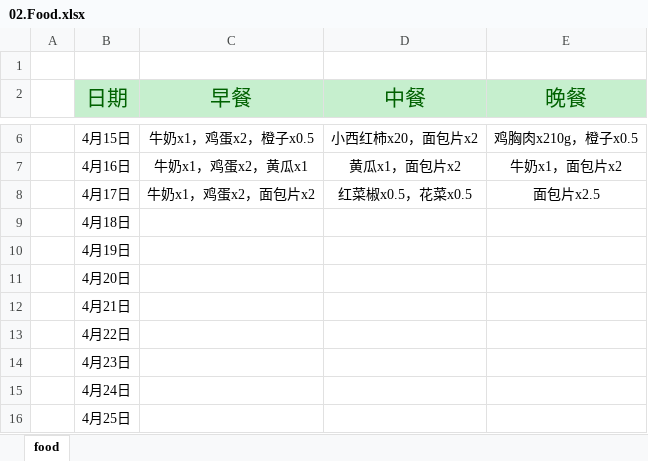
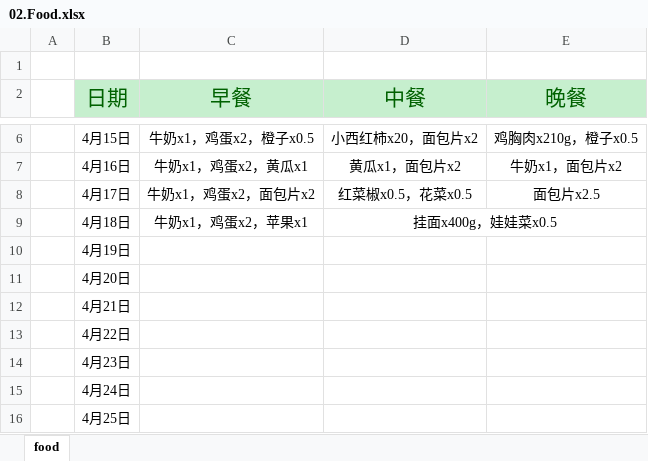
Before and after one commit to aoya/bodybuilding, an Excel workbook: 01.日常记录/02.Food.xlsx, sheet food, drawn as a sheet; only a part is shown, gaps mark what is left out; values as stored, in another font and other column widths than the file's, no borders; the diff names each change by its address in the sheet, - before the commit and + after, or states it on an @@ line.

```diff
--- a/01.日常记录/02.Food.xlsx (sheet food)
+++ b/01.日常记录/02.Food.xlsx (sheet food)
-C9 (早餐): (empty)
+C9 (早餐): 牛奶x1，鸡蛋x2，苹果x1
-D9 (中餐): (empty)
+D9 (中餐): 挂面x400g，娃娃菜x0.5
+D9:E9 merged
```
Also changed, not shown: 01.日常记录/01.每日体能训练记录.xlsx, 01.日常记录/03.体重曲线.xlsx.
